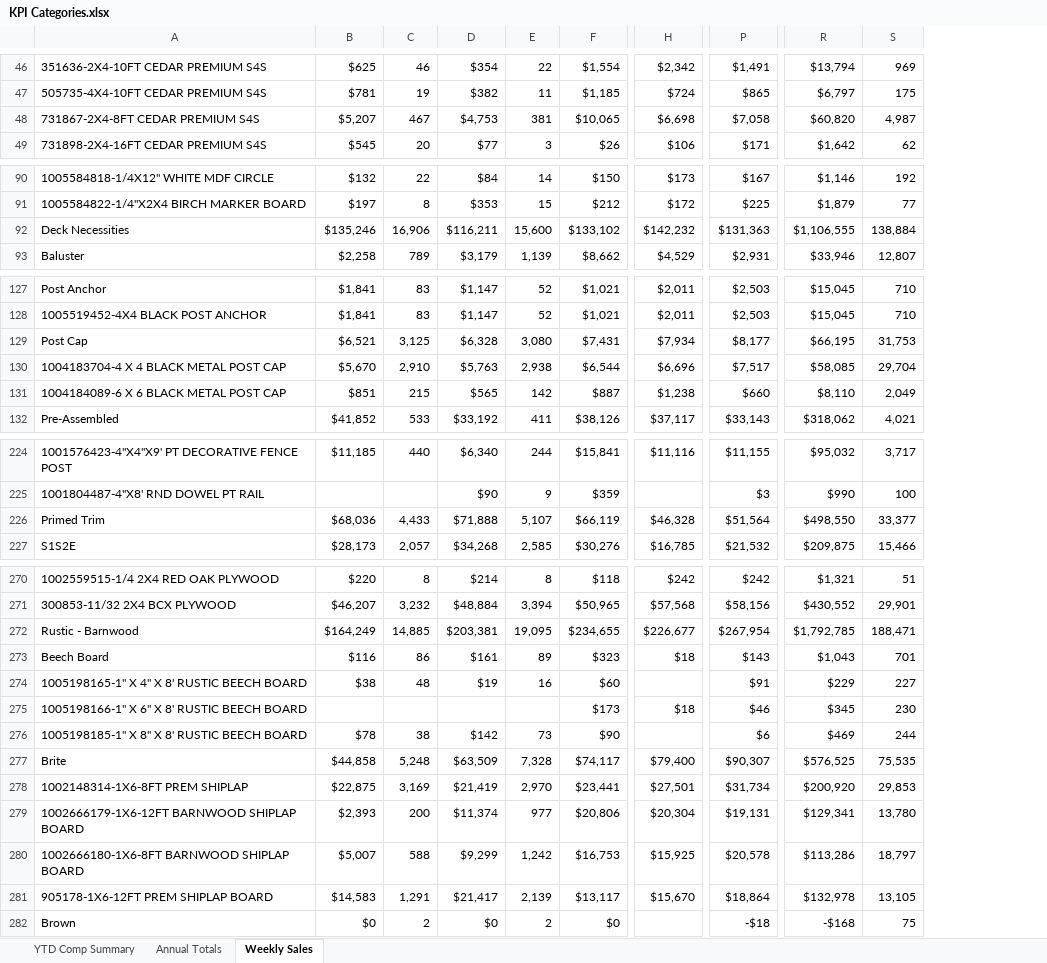
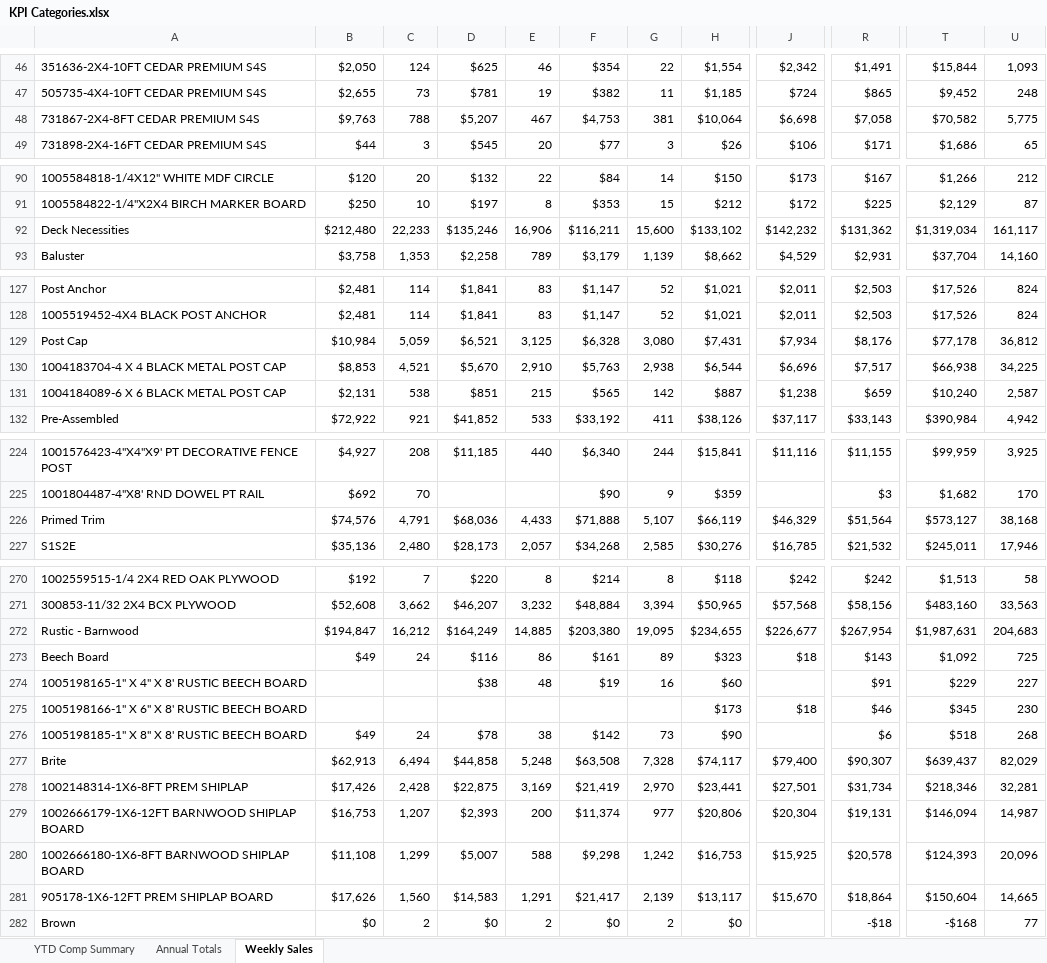
Before and after one commit to bonski59/PeRM, an Excel workbook: dataManagement/LiveData/reports_xlsx/KPI Categories.xlsx, sheet Weekly Sales, drawn as a sheet; only a part is shown, gaps mark what is left out; values as stored, in another font and other column widths than the file's, no borders; removed rows and columns are numbered as before the commit, all else as after; the diff covers the shown part only; the diff names each change by its address in the sheet, - before the commit and + after, or states it on an @@ line.

```diff
--- a/dataManagement/LiveData/reports_xlsx/KPI Categories.xlsx (sheet Weekly Sales)
+++ b/dataManagement/LiveData/reports_xlsx/KPI Categories.xlsx (sheet Weekly Sales)
+column B, rows 46-49: $2,050 | $2,655 | $9,763 | $44; rows 90-93: $120 | $250 | $212,480 | $3,758; rows 127-132: $2,481 | $2,481 | $10,984 | $8,853 | $2,131 | $72,922; rows 224-227: $4,927 | $692 | $74,576 | $35,136; rows 270-282: $192 | $52,608 | $194,847 | $49 |  |  | $49 | $62,913 | $17,426 | $16,753 | $11,108 | $17,626 | $0
+column C, rows 46-49: 124 | 73 | 788 | 3; rows 90-93: 20 | 10 | 22,233 | 1,353; rows 127-132: 114 | 114 | 5,059 | 4,521 | 538 | 921; rows 224-227: 208 | 70 | 4,791 | 2,480; rows 270-282: 7 | 3,662 | 16,212 | 24 |  |  | 24 | 6,494 | 2,428 | 1,207 | 1,299 | 1,560 | 2
-column R, rows 46-49: $13,794 | $6,797 | $60,820 | $1,642; rows 90-93: $1,146 | $1,879 | $1,106,555 | $33,946; rows 127-132: $15,045 | $15,045 | $66,195 | $58,085 | $8,110 | $318,062; rows 224-227: $95,032 | $990 | $498,550 | $209,875; rows 270-282: $1,321 | $430,552 | $1,792,785 | $1,043 | $229 | $345 | $469 | $576,525 | $200,920 | $129,341 | $113,286 | $132,978 | -$168
-column S, rows 46-49: 969 | 175 | 4,987 | 62; rows 90-93: 192 | 77 | 138,884 | 12,807; rows 127-132: 710 | 710 | 31,753 | 29,704 | 2,049 | 4,021; rows 224-227: 3,717 | 100 | 33,377 | 15,466; rows 270-282: 51 | 29,901 | 188,471 | 701 | 227 | 230 | 244 | 75,535 | 29,853 | 13,780 | 18,797 | 13,105 | 75
+column T, rows 46-49: $15,844 | $9,452 | $70,582 | $1,686; rows 90-93: $1,266 | $2,129 | $1,319,034 | $37,704; rows 127-132: $17,526 | $17,526 | $77,178 | $66,938 | $10,240 | $390,984; rows 224-227: $99,959 | $1,682 | $573,127 | $245,011; rows 270-282: $1,513 | $483,160 | $1,987,631 | $1,092 | $229 | $345 | $518 | $639,437 | $218,346 | $146,094 | $124,393 | $150,604 | -$168
+column U, rows 46-49: 1,093 | 248 | 5,775 | 65; rows 90-93: 212 | 87 | 161,117 | 14,160; rows 127-132: 824 | 824 | 36,812 | 34,225 | 2,587 | 4,942; rows 224-227: 3,925 | 170 | 38,168 | 17,946; rows 270-282: 58 | 33,563 | 204,683 | 725 | 227 | 230 | 268 | 82,029 | 32,281 | 14,987 | 20,096 | 14,665 | 77
-H48: $10,065
+H48: $10,064
-R92: $131,363
+R92: $131,362
-R129: $8,177
+R129: $8,176
-R131: $660
+R131: $659
-J226: $46,328
+J226: $46,329
-F272: $203,381
+F272: $203,380
-F277: $63,509
+F277: $63,508
-F280: $9,299
+F280: $9,298
```
Also changed, not shown: 22 edited cells elsewhere in this sheet, sheet YTD Comp Summary, sheet Annual Totals, dataManagement/LiveData/reports_xlsx/Category Dashboard - V3.xlsx, dataManagement/LiveData/reports_xlsx/New SKU Sales.xlsx, 28 other files.
